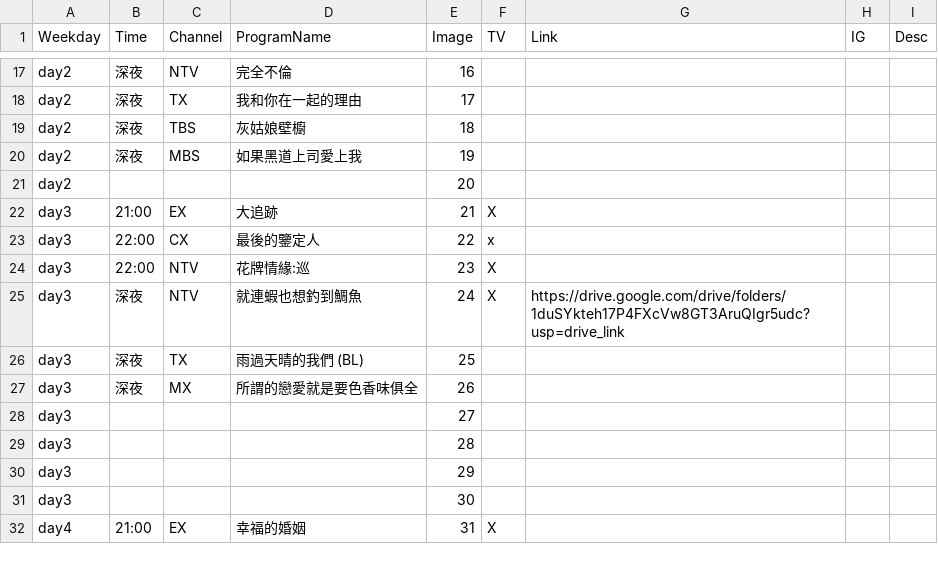
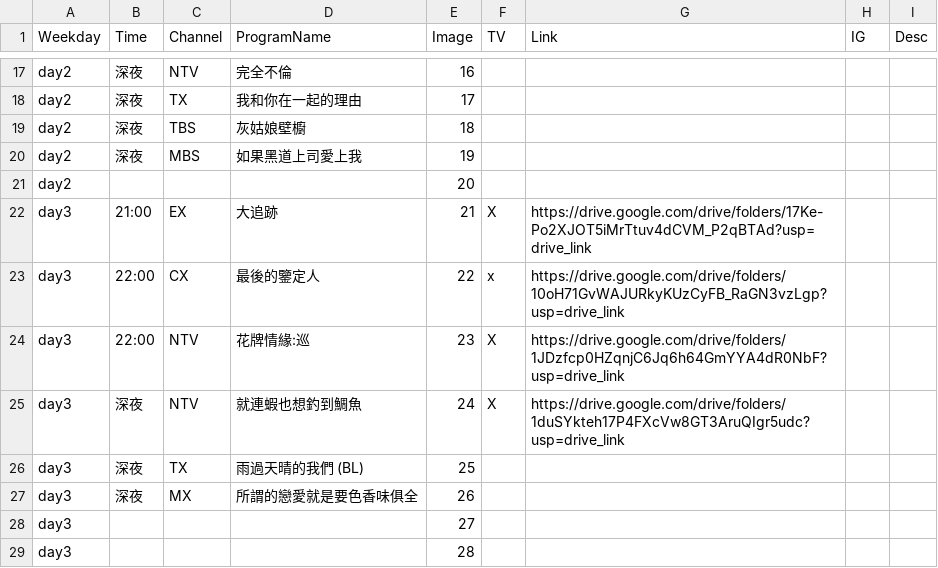
Before and after one commit to FatKam2024/jpdramatable, a CSV file: schedule.csv, drawn as a sheet; only a part is shown, gaps mark what is left out; the shorter side is filled out with more unchanged rows; the diff covers the shown part only.

```diff
--- a/schedule.csv
+++ b/schedule.csv
@@ -21,5 +21,5 @@ day2,深夜,MBS,如果黑道上司愛上我,19,,,,
 day2,,,,20,,,,
-day3,21:00,EX,大追跡,21,X,,,
-day3,22:00,CX,最後的鑒定人,22,x,,,
-day3,22:00,NTV,花牌情緣:巡,23,X,,,
+day3,21:00,EX,大追跡,21,X,https://drive.google.com/drive/folders/17Ke-Po2XJOT5iMrTtuv4dCVM_P2qBTAd?usp=drive_link,,
+day3,22:00,CX,最後的鑒定人,22,x,https://drive.google.com/drive/folders/10oH71GvWAJURkyKUzCyFB_RaGN3vzLgp?usp=drive_link,,
+day3,22:00,NTV,花牌情緣:巡,23,X,https://drive.google.com/drive/folders/1JDzfcp0HZqnjC6Jq6h64GmYYA4dR0NbF?usp=drive_link,,
 day3,深夜,NTV,就連蝦也想釣到鯛魚,24,X,https://drive.google.com/drive/folders/1duSYkteh17P4FXcVw8GT3AruQIgr5udc?usp=drive_link,,
```
Also changed, not shown: 3 added rows, 3 removed rows and 12 edited cells elsewhere in this file.
